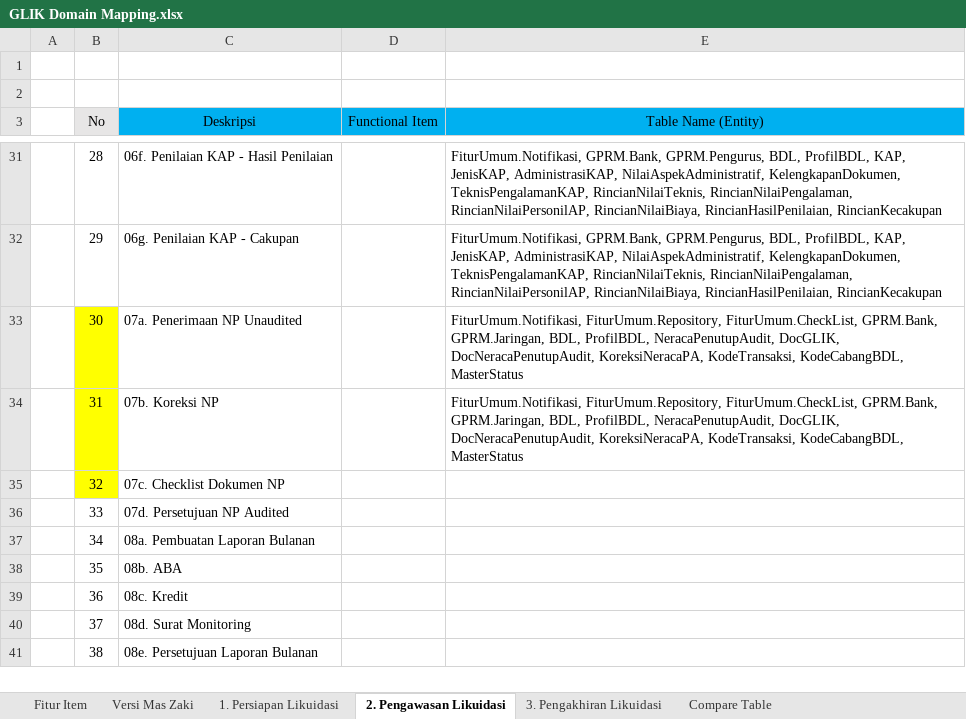
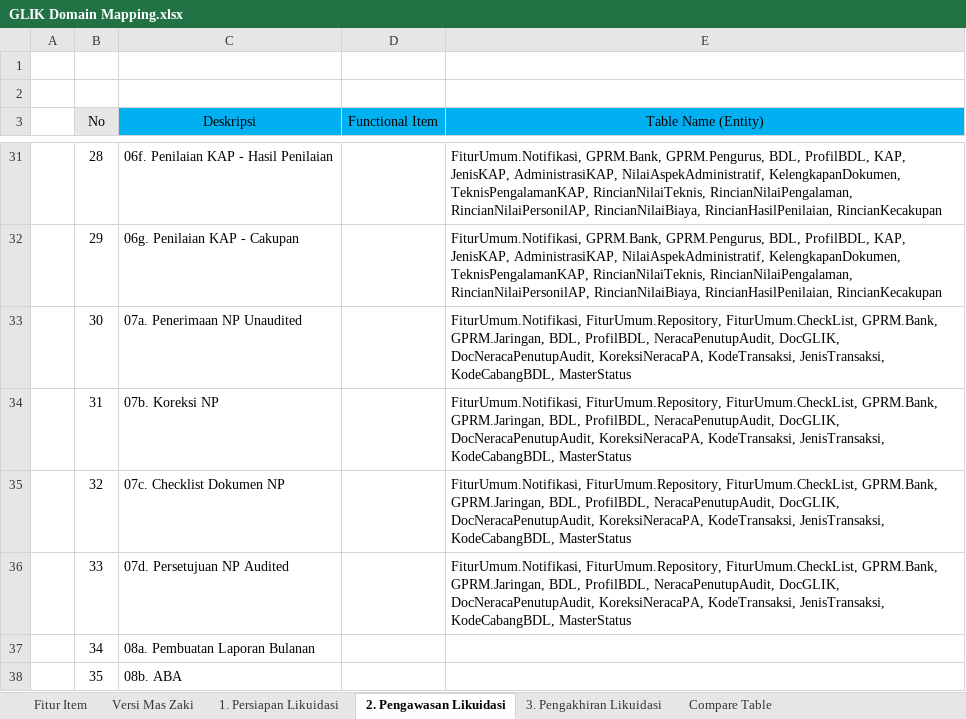
Before and after one commit to reshafahlevi/GLIK-DM, an Excel workbook: GLIK Domain Mapping.xlsx, sheet 2. Pengawasan Likuidasi, drawn as a sheet; only a part is shown, gaps mark what is left out; the shorter side is filled out with more unchanged rows; values as stored, in another font and other column widths than the file's, no borders; the diff names each change by its address in the sheet, - before the commit and + after, or states it on an @@ line.

```diff
--- a/GLIK Domain Mapping.xlsx (sheet 2. Pengawasan Likuidasi)
+++ b/GLIK Domain Mapping.xlsx (sheet 2. Pengawasan Likuidasi)
-B33:B35 fill: #FFFF00
+B33:B35 fill: none
-E33:E34 (Table Name (Entity)): …KoreksiNeracaPA, KodeTransaksi, KodeCabangBDL, MasterStatus
+E33:E34 (Table Name (Entity)): …KoreksiNeracaPA, KodeTransaksi, JenisTransaksi, KodeCabangBDL, MasterStatus
-E35:E36 (Table Name (Entity)): (empty)
+E35:E36 (Table Name (Entity)): FiturUmum.Notifikasi, FiturUmum.Repository, FiturUmum.CheckList, GPRM.Bank, GPRM.Jaringan, BDL, ProfilBDL, NeracaPenutupAudit, DocGLIK, DocNeracaPenutupAudit, KoreksiNeracaPA, KodeTransaksi, JenisTransaksi, KodeCabangBDL, MasterStatus
```
Also changed, not shown: sheet 3. Pengakhiran Likuidasi, 2 other files.
